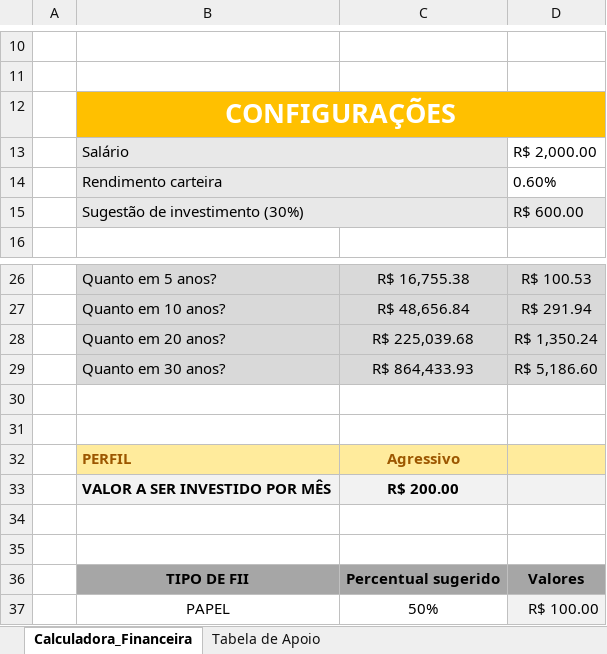
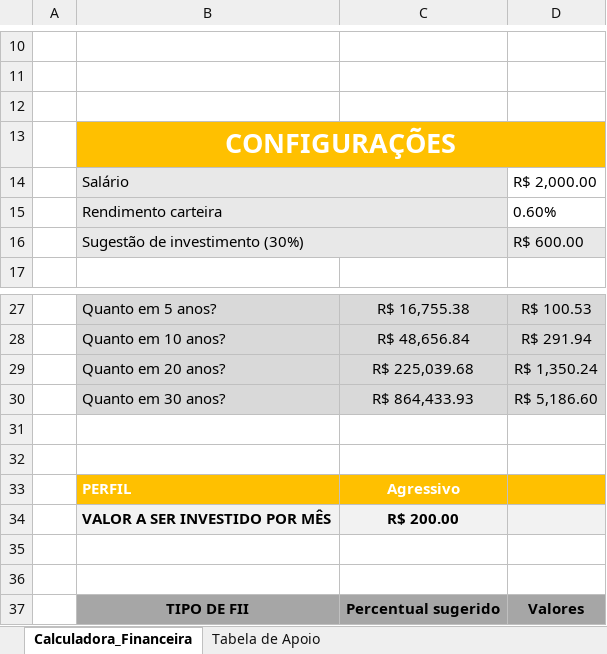
Before and after one commit to NatallyPixel/Simulador-investimento, an Excel workbook: Simulador_Investimento.xlsx, sheet Calculadora_Financeira, drawn as a sheet; only a part is shown, gaps mark what is left out; the shorter side is filled out with more unchanged rows; values as stored, in another font and other column widths than the file's, no borders; charts and pictures not drawn; addresses are those after the commit; the diff names each change by its address in the sheet, - before the commit and + after, or states it on an @@ line.

Commit message:
Add files via upload

```diff
--- a/Simulador_Investimento.xlsx (sheet Calculadora_Financeira)
+++ b/Simulador_Investimento.xlsx (sheet Calculadora_Financeira)
+row 12: (empty)
-B33:D33 fill: #FFEB9C
+B33:D33 fill: #FFC000
-B33:C33 text colour: #9C5700
+B33:C33 text colour: #FFFFFF
```
Also changed, not shown: charts or pictures.
